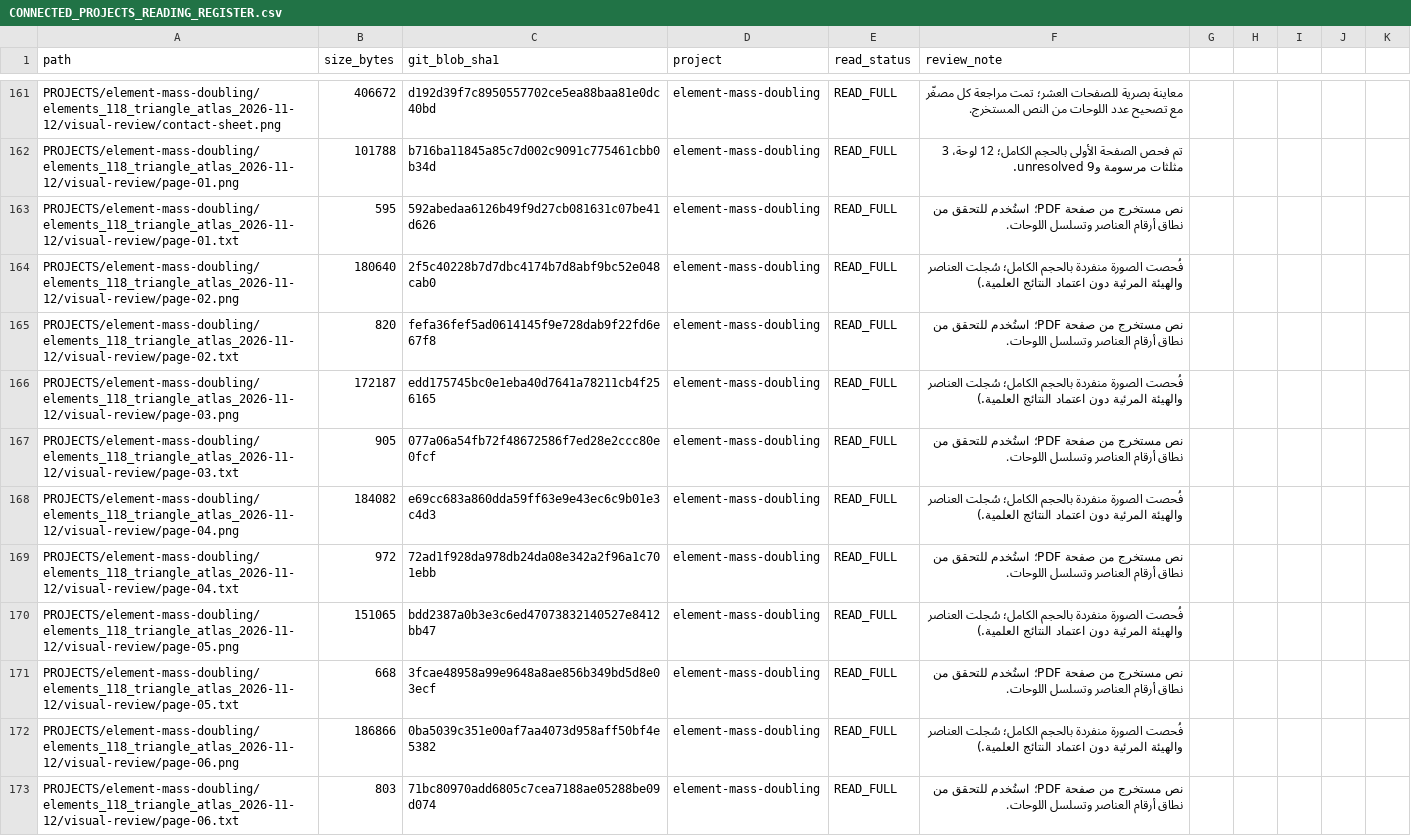
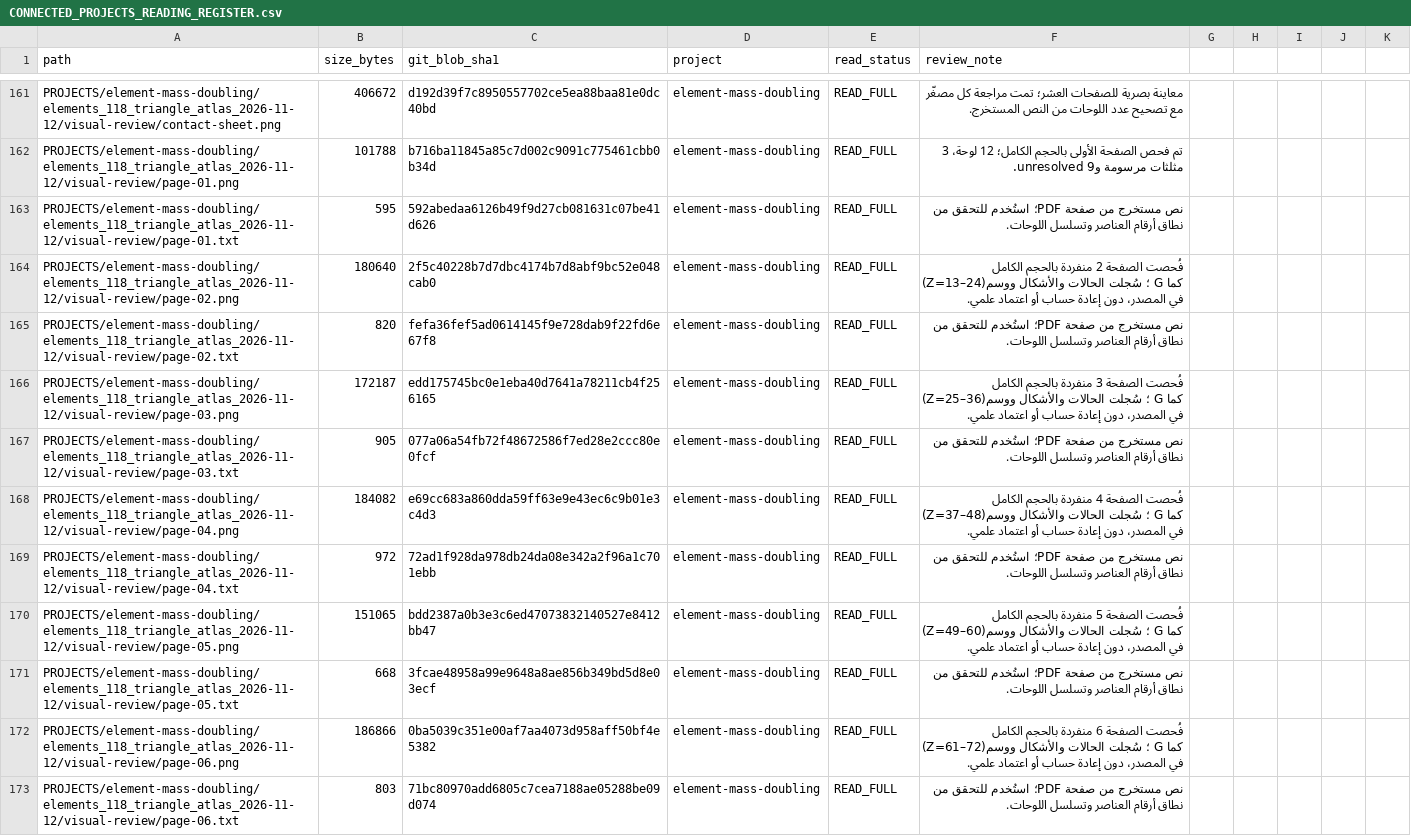
Before and after one commit to 19REKo91/assistant-cloud-memory, a CSV file: PROJECTS/triangle-framework/continuity/CONNECTED_PROJECTS_READING_REGISTER.csv, drawn as a sheet; only a part is shown, gaps mark what is left out; the diff covers the shown part only.

Commit message:
Fix CSV quoting and record page-specific full-resolution atlas review

```diff
--- a/PROJECTS/triangle-framework/continuity/CONNECTED_PROJECTS_READING_REGISTER.csv
+++ b/PROJECTS/triangle-framework/continuity/CONNECTED_PROJECTS_READING_REGISTER.csv
@@ -165,11 +165,11 @@
 "PROJECTS/element-mass-doubling/elements_118_triangle_atlas_2026-11-12/visual-review/page-01.txt","595","592abedaa6126b49f9d27cb081631c07be41d626","element-mass-doubling","READ_FULL","نص مستخرج من صفحة PDF؛ استُخدم للتحقق من نطاق أرقام العناصر وتسلسل اللوحات."
-"PROJECTS/element-mass-doubling/elements_118_triangle_atlas_2026-11-12/visual-review/page-02.png","180640","2f5c40228b7d7dbc4174b7d8abf9bc52e048cab0","element-mass-doubling","READ_FULL","فُحصت الصورة منفردة بالحجم الكامل؛ سُجلت العناصر والهيئة المرئية دون اعتماد النتائج العلمية.")
+"PROJECTS/element-mass-doubling/elements_118_triangle_atlas_2026-11-12/visual-review/page-02.png","180640","2f5c40228b7d7dbc4174b7d8abf9bc52e048cab0","element-mass-doubling","READ_FULL","فُحصت الصفحة 2 منفردة بالحجم الكامل (Z=13–24)؛ سُجلت الحالات والأشكال ووسم G كما في المصدر، دون إعادة حساب أو اعتماد علمي."
 "PROJECTS/element-mass-doubling/elements_118_triangle_atlas_2026-11-12/visual-review/page-02.txt","820","fefa36fef5ad0614145f9e728dab9f22fd6e67f8","element-mass-doubling","READ_FULL","نص مستخرج من صفحة PDF؛ استُخدم للتحقق من نطاق أرقام العناصر وتسلسل اللوحات."
-"PROJECTS/element-mass-doubling/elements_118_triangle_atlas_2026-11-12/visual-review/page-03.png","172187","edd175745bc0e1eba40d7641a78211cb4f256165","element-mass-doubling","READ_FULL","فُحصت الصورة منفردة بالحجم الكامل؛ سُجلت العناصر والهيئة المرئية دون اعتماد النتائج العلمية.")
+"PROJECTS/element-mass-doubling/elements_118_triangle_atlas_2026-11-12/visual-review/page-03.png","172187","edd175745bc0e1eba40d7641a78211cb4f256165","element-mass-doubling","READ_FULL","فُحصت الصفحة 3 منفردة بالحجم الكامل (Z=25–36)؛ سُجلت الحالات والأشكال ووسم G كما في المصدر، دون إعادة حساب أو اعتماد علمي."
 "PROJECTS/element-mass-doubling/elements_118_triangle_atlas_2026-11-12/visual-review/page-03.txt","905","077a06a54fb72f48672586f7ed28e2ccc80e0fcf","element-mass-doubling","READ_FULL","نص مستخرج من صفحة PDF؛ استُخدم للتحقق من نطاق أرقام العناصر وتسلسل اللوحات."
-"PROJECTS/element-mass-doubling/elements_118_triangle_atlas_2026-11-12/visual-review/page-04.png","184082","e69cc683a860dda59ff63e9e43ec6c9b01e3c4d3","element-mass-doubling","READ_FULL","فُحصت الصورة منفردة بالحجم الكامل؛ سُجلت العناصر والهيئة المرئية دون اعتماد النتائج العلمية.")
+"PROJECTS/element-mass-doubling/elements_118_triangle_atlas_2026-11-12/visual-review/page-04.png","184082","e69cc683a860dda59ff63e9e43ec6c9b01e3c4d3","element-mass-doubling","READ_FULL","فُحصت الصفحة 4 منفردة بالحجم الكامل (Z=37–48)؛ سُجلت الحالات والأشكال ووسم G كما في المصدر، دون إعادة حساب أو اعتماد علمي."
 "PROJECTS/element-mass-doubling/elements_118_triangle_atlas_2026-11-12/visual-review/page-04.txt","972","72ad1f928da978db24da08e342a2f96a1c701ebb","element-mass-doubling","READ_FULL","نص مستخرج من صفحة PDF؛ استُخدم للتحقق من نطاق أرقام العناصر وتسلسل اللوحات."
-"PROJECTS/element-mass-doubling/elements_118_triangle_atlas_2026-11-12/visual-review/page-05.png","151065","bdd2387a0b3e3c6ed47073832140527e8412bb47","element-mass-doubling","READ_FULL","فُحصت الصورة منفردة بالحجم الكامل؛ سُجلت العناصر والهيئة المرئية دون اعتماد النتائج العلمية.")
+"PROJECTS/element-mass-doubling/elements_118_triangle_atlas_2026-11-12/visual-review/page-05.png","151065","bdd2387a0b3e3c6ed47073832140527e8412bb47","element-mass-doubling","READ_FULL","فُحصت الصفحة 5 منفردة بالحجم الكامل (Z=49–60)؛ سُجلت الحالات والأشكال ووسم G كما في المصدر، دون إعادة حساب أو اعتماد علمي."
 "PROJECTS/element-mass-doubling/elements_118_triangle_atlas_2026-11-12/visual-review/page-05.txt","668","3fcae48958a99e9648a8ae856b349bd5d8e03ecf","element-mass-doubling","READ_FULL","نص مستخرج من صفحة PDF؛ استُخدم للتحقق من نطاق أرقام العناصر وتسلسل اللوحات."
-"PROJECTS/element-mass-doubling/elements_118_triangle_atlas_2026-11-12/visual-review/page-06.png","186866","0ba5039c351e00af7aa4073d958aff50bf4e5382","element-mass-doubling","READ_FULL","فُحصت الصورة منفردة بالحجم الكامل؛ سُجلت العناصر والهيئة المرئية دون اعتماد النتائج العلمية.")
+"PROJECTS/element-mass-doubling/elements_118_triangle_atlas_2026-11-12/visual-review/page-06.png","186866","0ba5039c351e00af7aa4073d958aff50bf4e5382","element-mass-doubling","READ_FULL","فُحصت الصفحة 6 منفردة بالحجم الكامل (Z=61–72)؛ سُجلت الحالات والأشكال ووسم G كما في المصدر، دون إعادة حساب أو اعتماد علمي."
 "PROJECTS/element-mass-doubling/elements_118_triangle_atlas_2026-11-12/visual-review/page-06.txt","803","71bc80970add6805c7cea7188ae05288be09d074","element-mass-doubling","READ_FULL","نص مستخرج من صفحة PDF؛ استُخدم للتحقق من نطاق أرقام العناصر وتسلسل اللوحات."
```
Also changed, not shown: 4 edited cells elsewhere in this file.
